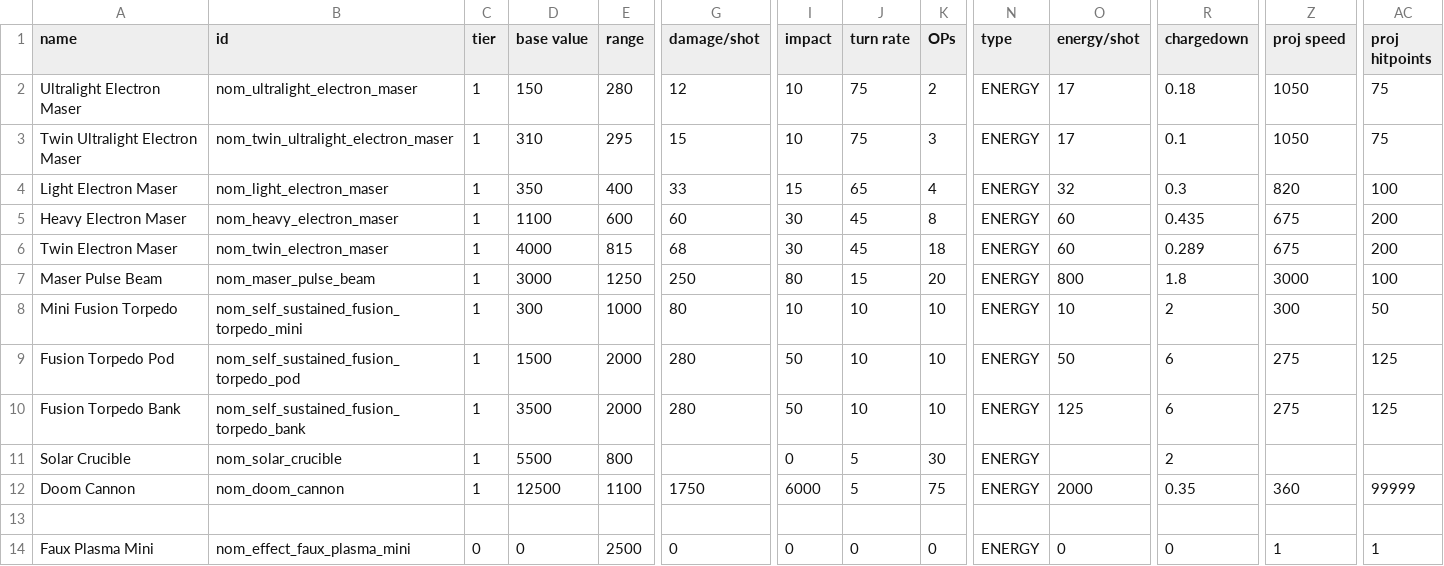
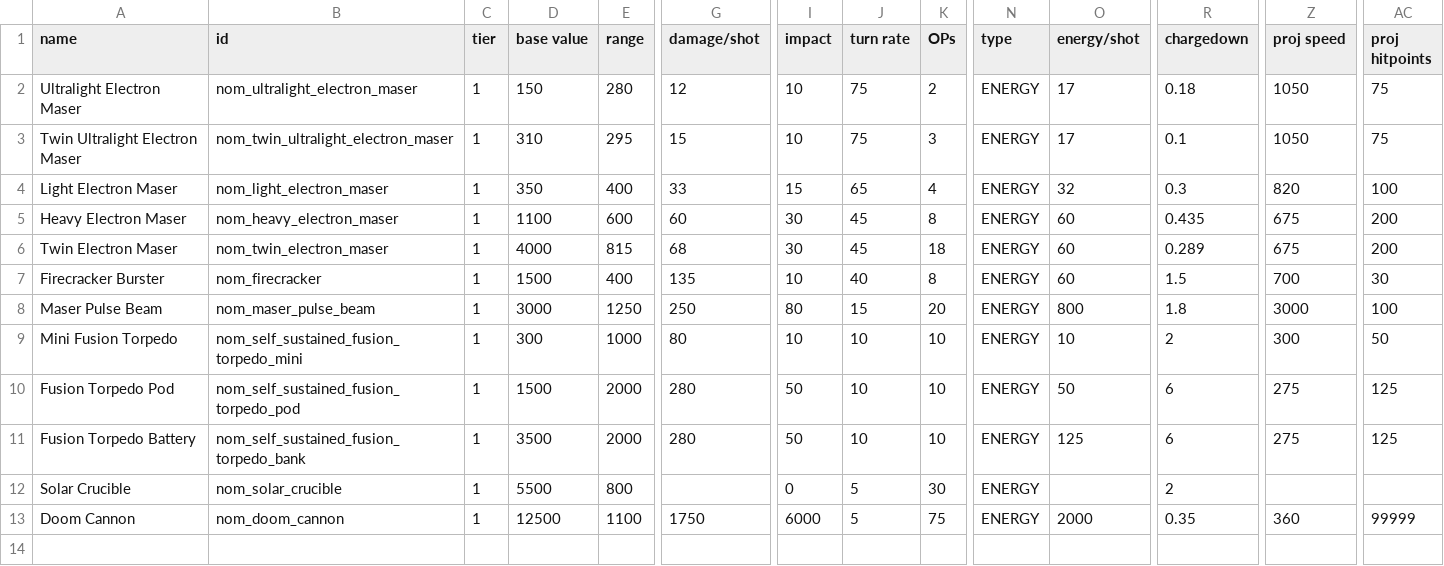
Before and after one commit to Trylobot/ss-nom, a CSV file: data/weapons/weapon_data.csv, drawn as a sheet; only a part is shown, gaps mark what is left out; the shorter side is filled out with more unchanged rows; addresses are those after the commit; rows hold the shown columns only; the diff names each change by its address in the sheet, - before the commit and + after, or states it on an @@ line.

Commit message:
firecracker added to gila monster

```diff
--- a/data/weapons/weapon_data.csv
+++ b/data/weapons/weapon_data.csv
+row 7: Firecracker Burster | nom_firecracker | 1 | 1500 | 400 | 135 | 10 | 40 | 8 | ENERGY | 60 | 1.5 | 700 | 30
-A11 (name): Fusion Torpedo Bank
+A11 (name): Fusion Torpedo Battery
```
Also changed, not shown: 9 other files.
